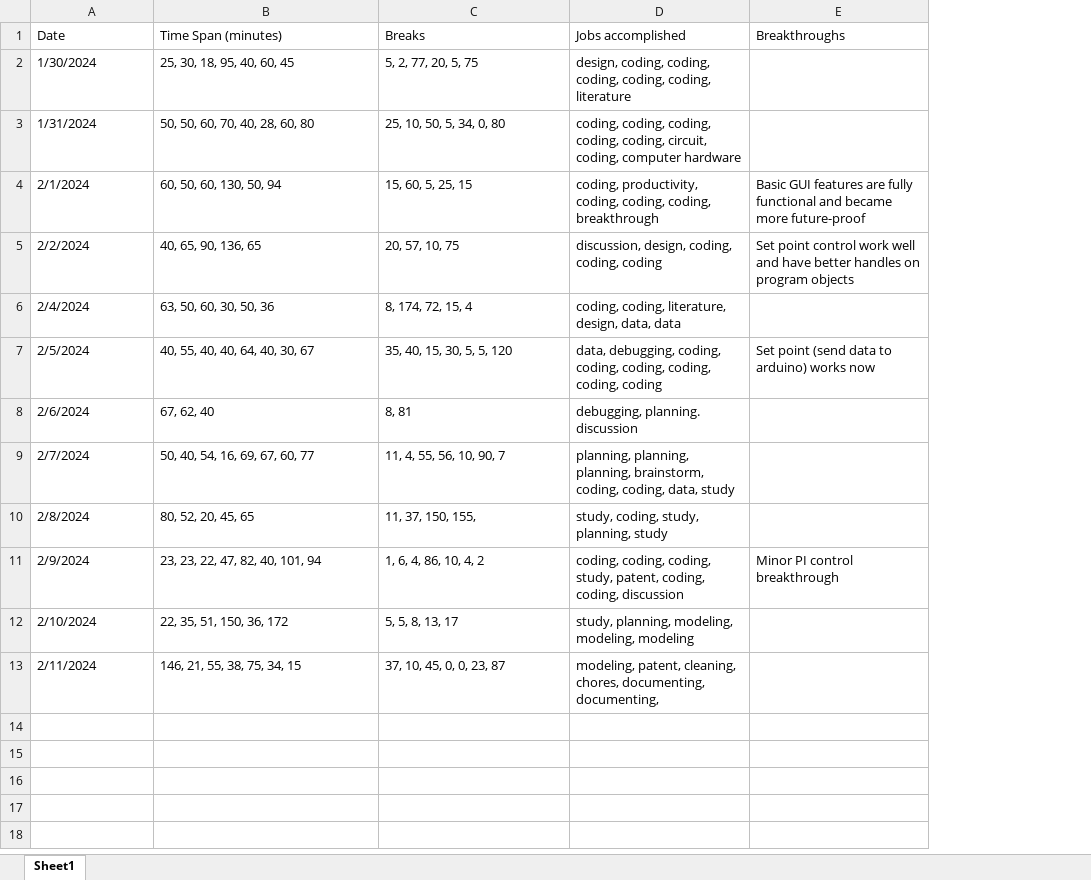
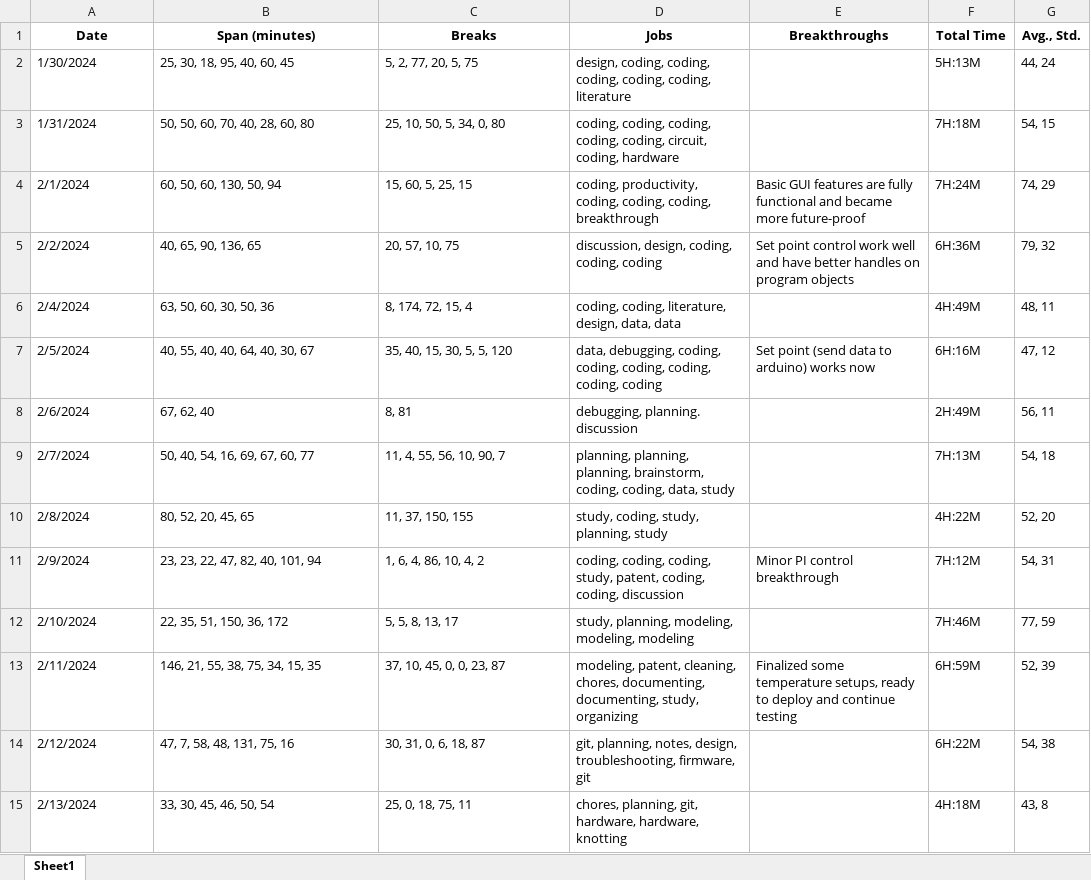
Before and after one commit to justin0bk/sandbox_playground, an Excel workbook: work_log.xlsx, sheet Sheet1, drawn as a sheet; values as stored, in another font and other column widths than the file's, no borders; the diff names each change by its address in the sheet, - before the commit and + after, or states it on an @@ line.

Commit message:
excel update functions

```diff
--- a/work_log.xlsx (sheet Sheet1)
+++ b/work_log.xlsx (sheet Sheet1)
+column F (Total Time), rows 2-13: 5H:13M | 7H:18M | 7H:24M | 6H:36M | 4H:49M | 6H:16M | 2H:49M | 7H:13M | 4H:22M | 7H:12M | 7H:46M | 6H:59M
+column G (Avg., Std.), rows 2-13: 44, 24 | 54, 15 | 74, 29 | 79, 32 | 48, 11 | 47, 12 | 56, 11 | 54, 18 | 52, 20 | 54, 31 | 77, 59 | 52, 39
@@ A1:E1 bold: off → on, alignment: left → center @@
-B1: Time Span (minutes)
+B1: Span (minutes)
-D1: Jobs accomplished
+D1: Jobs
-D3 (Jobs): …circuit, coding, computer hardware
+D3 (Jobs): …circuit, coding, hardware
-C10 (Breaks): 11, 37, 150, 155,
+C10 (Breaks): 11, 37, 150, 155
-B13 (Span (minutes)): 146, 21, 55, 38, 75, 34, 15
+B13 (Span (minutes)): 146, 21, 55, 38, 75, 34, 15, 35
-D13 (Jobs): …documenting, documenting,
+D13 (Jobs): …documenting, documenting, study, organizing
-E13 (Breakthroughs): (empty)
+E13 (Breakthroughs): Finalized some temperature setups, ready to deploy and continue testing
+row 14: 2/12/2024 | 47, 7, 58, 48, 131, 75, 16 | 30, 31, 0, 6, 18, 87 | git, planning, notes, design, troubleshooting, firmware, git |  | 6H:22M | 54, 38
+row 15: 2/13/2024 | 33, 30, 45, 46, 50, 54 | 25, 0, 18, 75, 11 | chores, planning, git, hardware, hardware, knotting |  | 4H:18M | 43, 8
```
Also changed, not shown: 3 other files.
